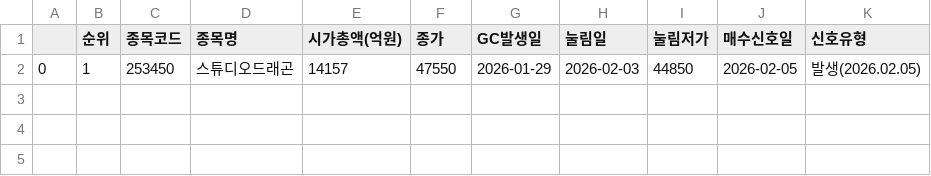
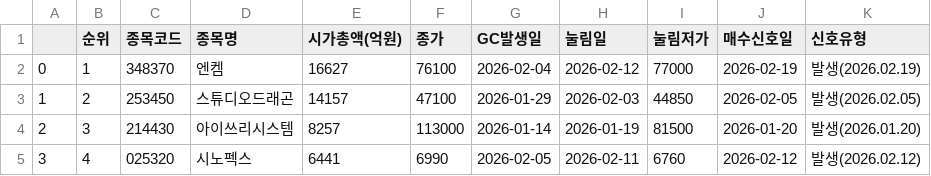
Before and after one commit to HANJAEDUC/KOSPI_KODEX, a CSV file: kosdaq_gc_pullback_signal.csv, drawn as a sheet.

Commit message:
feat: improve dashboard stability, add ranking column, optimize scan speed, fix dark mode UI

```diff
--- a/kosdaq_gc_pullback_signal.csv
+++ b/kosdaq_gc_pullback_signal.csv
@@ -1,2 +1,5 @@
 ,순위,종목코드,종목명,시가총액(억원),종가,GC발생일,눌림일,눌림저가,매수신호일,신호유형
-0,1,253450,스튜디오드래곤,14157,47550,2026-01-29,2026-02-03,44850,2026-02-05,발생(2026.02.05)
+0,1,348370,엔켐,16627,76100,2026-02-04,2026-02-12,77000,2026-02-19,발생(2026.02.19)
+1,2,253450,스튜디오드래곤,14157,47100,2026-01-29,2026-02-03,44850,2026-02-05,발생(2026.02.05)
+2,3,214430,아이쓰리시스템,8257,113000,2026-01-14,2026-01-19,81500,2026-01-20,발생(2026.01.20)
+3,4,025320,시노펙스,6441,6990,2026-02-05,2026-02-11,6760,2026-02-12,발생(2026.02.12)
```
Also changed, not shown: kosdaq_golden_cross.csv, kospi_gc_pullback_signal.csv, 6 other files.
